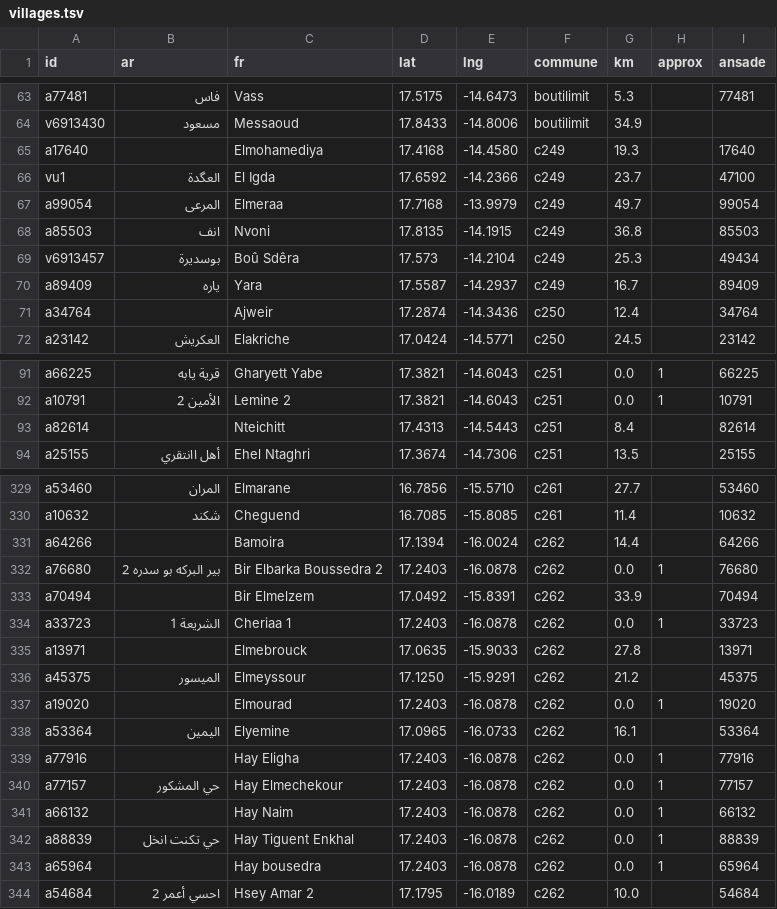
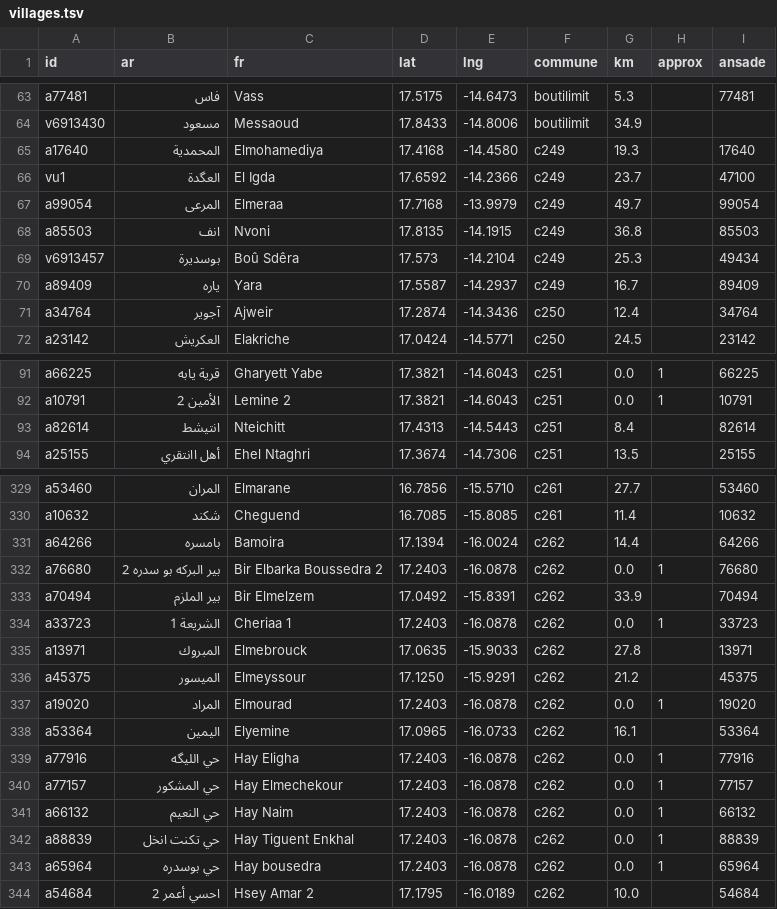
Before and after one commit to tenyekat-design/Erriwaya-videos, a TSV file: apps/calendar-android/tools/villages.tsv, drawn as a sheet; only a part is shown, gaps mark what is left out; the diff covers the shown part only.

```diff
--- a/apps/calendar-android/tools/villages.tsv
+++ b/apps/calendar-android/tools/villages.tsv
@@ -64,3 +64,3 @@ a77481	فاس	Vass	17.5175	-14.6473	boutilimit	5.3		77481
 v6913430	مسعود	Messaoud	17.8433	-14.8006	boutilimit	34.9		
-a17640		Elmohamediya	17.4168	-14.4580	c249	19.3		17640
+a17640	المحمدية	Elmohamediya	17.4168	-14.4580	c249	19.3		17640
 vu1	العگدة	El Igda	17.6592	-14.2366	c249	23.7		47100
@@ -70,3 +70,3 @@ v6913457	بوسديرة	Boû Sdêra	17.573	-14.2104	c249	25.3		49434
 a89409	ياره	Yara	17.5587	-14.2937	c249	16.7		89409
-a34764		Ajweir	17.2874	-14.3436	c250	12.4		34764
+a34764	آجوير	Ajweir	17.2874	-14.3436	c250	12.4		34764
 a23142	العكريش	Elakriche	17.0424	-14.5771	c250	24.5		23142
@@ -92,3 +92,3 @@ a66225	قرية يابه	Gharyett Yabe	17.3821	-14.6043	c251	0.0	1	66225
 a10791	الأمين 2	Lemine 2	17.3821	-14.6043	c251	0.0	1	10791
-a82614		Nteichitt	17.4313	-14.5443	c251	8.4		82614
+a82614	انتيشط	Nteichitt	17.4313	-14.5443	c251	8.4		82614
 a25155	أهل اانتقري	Ehel Ntaghri	17.3674	-14.7306	c251	13.5		25155
@@ -330,15 +330,15 @@ a53460	المران	Elmarane	16.7856	-15.5710	c261	27.7		53460
 a10632	شكند	Cheguend	16.7085	-15.8085	c261	11.4		10632
-a64266		Bamoira	17.1394	-16.0024	c262	14.4		64266
+a64266	بامسره	Bamoira	17.1394	-16.0024	c262	14.4		64266
 a76680	بير البركه بو سدره 2	Bir Elbarka Boussedra 2	17.2403	-16.0878	c262	0.0	1	76680
-a70494		Bir Elmelzem	17.0492	-15.8391	c262	33.9		70494
+a70494	بير الملزم	Bir Elmelzem	17.0492	-15.8391	c262	33.9		70494
 a33723	الشريعة 1	Cheriaa 1	17.2403	-16.0878	c262	0.0	1	33723
-a13971		Elmebrouck	17.0635	-15.9033	c262	27.8		13971
+a13971	المبروك	Elmebrouck	17.0635	-15.9033	c262	27.8		13971
 a45375	الميسور	Elmeyssour	17.1250	-15.9291	c262	21.2		45375
-a19020		Elmourad	17.2403	-16.0878	c262	0.0	1	19020
+a19020	المراد	Elmourad	17.2403	-16.0878	c262	0.0	1	19020
 a53364	اليمين	Elyemine	17.0965	-16.0733	c262	16.1		53364
-a77916		Hay Eligha	17.2403	-16.0878	c262	0.0	1	77916
+a77916	حي الليگه	Hay Eligha	17.2403	-16.0878	c262	0.0	1	77916
 a77157	حي المشكور	Hay Elmechekour	17.2403	-16.0878	c262	0.0	1	77157
-a66132		Hay Naim	17.2403	-16.0878	c262	0.0	1	66132
+a66132	حي النعيم	Hay Naim	17.2403	-16.0878	c262	0.0	1	66132
 a88839	حي تكنت انخل	Hay Tiguent Enkhal	17.2403	-16.0878	c262	0.0	1	88839
-a65964		Hay bousedra	17.2403	-16.0878	c262	0.0	1	65964
+a65964	حي بوسدره	Hay bousedra	17.2403	-16.0878	c262	0.0	1	65964
 a54684	احسي أعمر 2	Hsey Amar 2	17.1795	-16.0189	c262	10.0		54684
```
Also changed, not shown: 6 edited cells elsewhere in this file, 2 other files.
